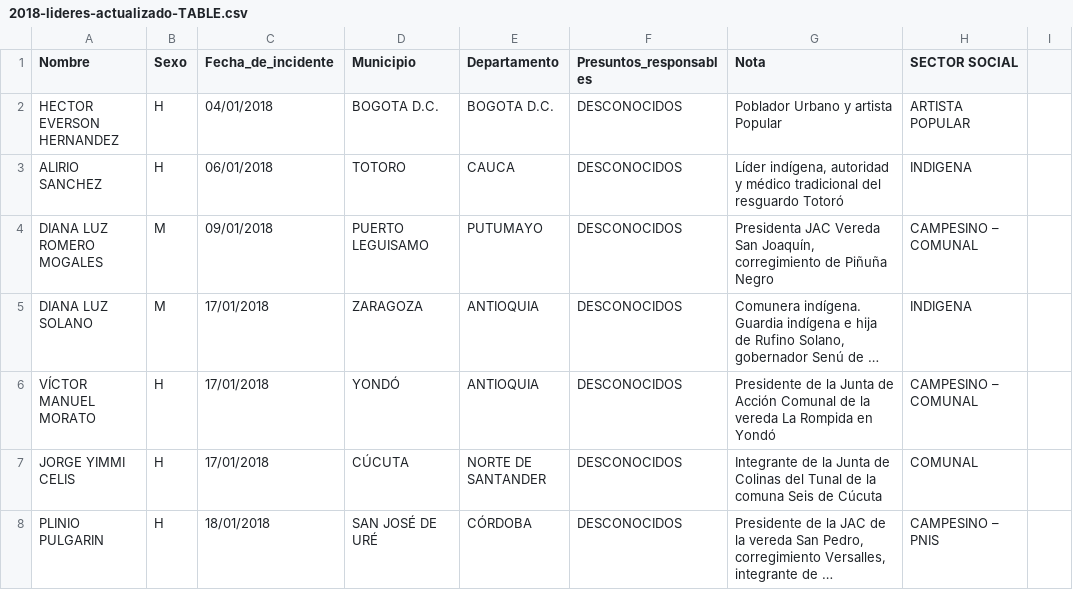
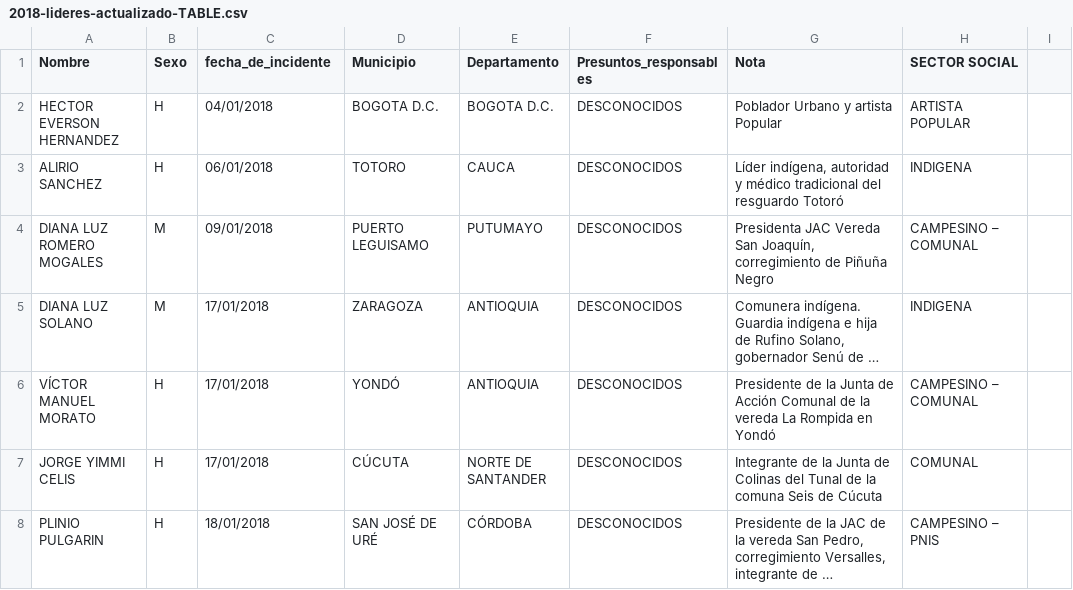
Before and after one commit to jfcali/leaders, a CSV file: data/CSV/output/2018-lideres-actualizado-TABLE.csv, drawn as a sheet; only a part is shown; long unchanged cells end in ….

Commit message:
Update data

```diff
--- a/data/CSV/output/2018-lideres-actualizado-TABLE.csv
+++ b/data/CSV/output/2018-lideres-actualizado-TABLE.csv
@@ -1,2 +1,2 @@
-Nombre,Sexo,Fecha_de_incidente,Municipio,Departamento,Presuntos_responsables,Nota,SECTOR SOCIAL,
+Nombre,Sexo,fecha_de_incidente,Municipio,Departamento,Presuntos_responsables,Nota,SECTOR SOCIAL,
 "HECTOR EVERSON
```
Also changed, not shown: 4 other files.
